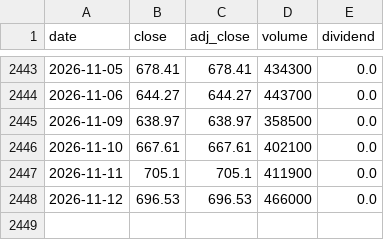
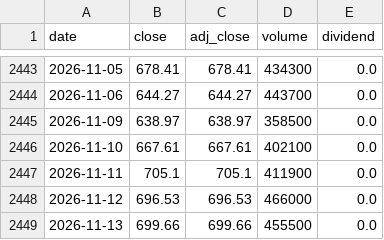
Before and after one commit to DANHA-danha/GLOBAL-STOCK-INTELLIGENCE, a CSV file: data/stocks/IDX_KQ11/prices.csv, drawn as a sheet; only a part is shown, gaps mark what is left out.

```diff
--- a/data/stocks/IDX_KQ11/prices.csv
+++ b/data/stocks/IDX_KQ11/prices.csv
@@ -2448 +2448,2 @@ date,close,adj_close,volume,dividend
 2026-11-12,696.53,696.53,466000,0.0
+2026-11-13,699.66,699.66,455500,0.0
```
Also changed, not shown: data/stocks/000660/prices.csv, data/stocks/005380/prices.csv, 13 other files.
